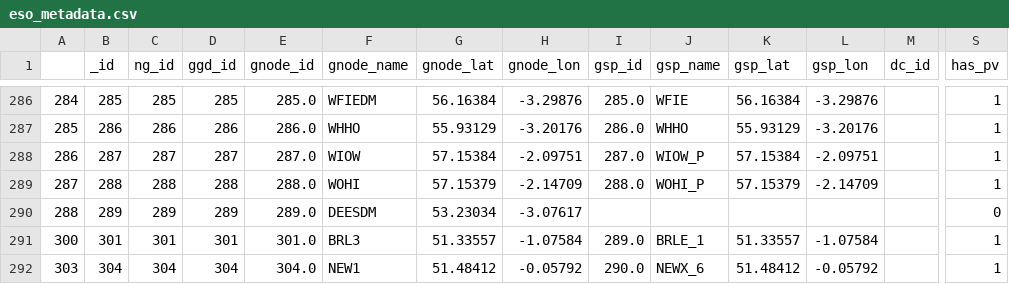
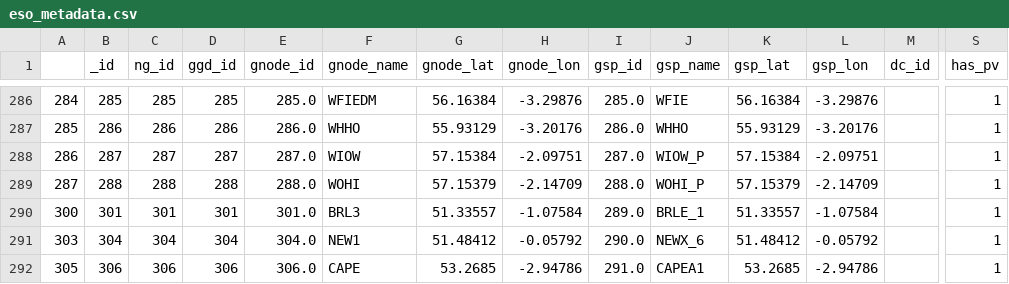
Before and after one commit to openclimatefix/nowcasting_dataset, a CSV file: nowcasting_dataset/data_sources/gsp/eso_metadata.csv, drawn as a sheet; only a part is shown, gaps mark what is left out; the shorter side is filled out with more unchanged rows; rows hold the shown columns only; the diff names each change by its address in the sheet, - before the commit and + after, or states it on an @@ line.

Commit message:
remove nan row from gsp metadata, add option for gsp loading metadata only add option for nwp load netcdf file

```diff
--- a/nowcasting_dataset/data_sources/gsp/eso_metadata.csv
+++ b/nowcasting_dataset/data_sources/gsp/eso_metadata.csv
-row 290: 288 | 289 | 289 | 289 | 289.0 | DEESDM | 53.23034 | -3.07617 |  |  |  |  |  | 0
```
Also changed, not shown: 7 other files.
